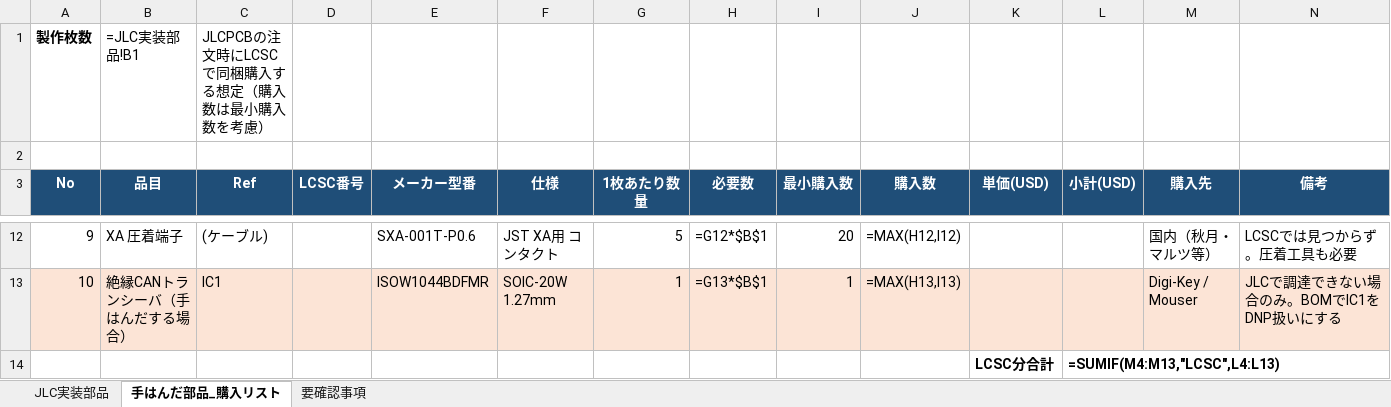
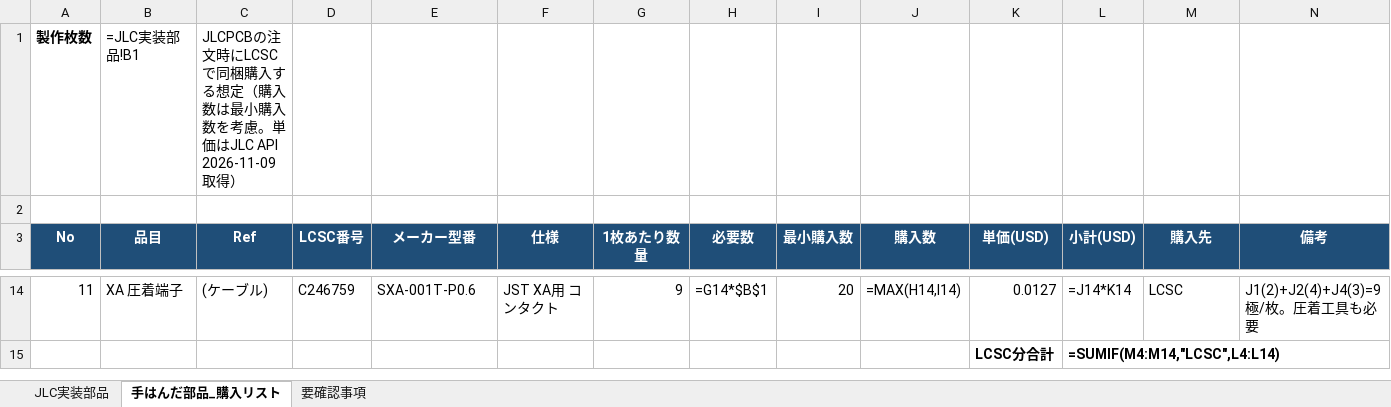
Before and after one commit to kyo0221/aif_rc_teleop_ecu, an Excel workbook: production/parts_list.xlsx, sheet 手はんだ部品_購入リスト, drawn as a sheet; only a part is shown, gaps mark what is left out; values as stored, in another font and other column widths than the file's, no borders; formulas without a stored value are shown as written; removed rows and columns are numbered as before the commit, all else as after; the diff covers the shown part only; the diff names each change by its address in the sheet, - before the commit and + after, or states it on an @@ line.

```diff
--- a/production/parts_list.xlsx (sheet 手はんだ部品_購入リスト)
+++ b/production/parts_list.xlsx (sheet 手はんだ部品_購入リスト)
-C1 (Ref): …数を考慮）
+C1 (Ref): …数を考慮。単価はJLC API 2026-11-09取得）
@@ column A (No) renumbered between rows 7 and 14 @@
-D14 (LCSC番号): (empty)
+D14 (LCSC番号): C246759
-G14 (1枚あたり数量): 5
+G14 (1枚あたり数量): 9
-H14 (必要数): =G12*$B$1
+H14 (必要数): =G14*$B$1
-J14 (購入数): =MAX(H12,I12)
+J14 (購入数): =MAX(H14,I14)
-K14 (単価(USD)): (empty)
+K14 (単価(USD)): 0.0127
-L14 (小計(USD)): (empty)
+L14 (小計(USD)): =J14*K14
-M14 (購入先): 国内（秋月・マルツ等）
+M14 (購入先): LCSC
-N14 (備考): LCSCでは見つからず。圧着工具も必要
+N14 (備考): J1(2)+J2(4)+J4(3)=9極/枚。圧着工具も必要
-row 13: 10 | 絶縁CANトランシーバ（手はんだする場合） | IC1 |  | ISOW1044BDFMR | SOIC-20W 1.27mm | 1 | =G13*$B$1 | 1 | =MAX(H13,I13) |  |  | Digi-Key / Mouser | JLCで調達できない場合のみ。BOMでIC1をDNP扱いにする
-L15 (小計(USD)): =SUMIF(M4:M13,"LCSC",L4:L13)
+L15 (小計(USD)): =SUMIF(M4:M14,"LCSC",L4:L14)
```
Also changed, not shown: 2 added rows and 30 edited cells elsewhere in this sheet, sheet JLC実装部品, sheet 要確認事項, 15 other files.
